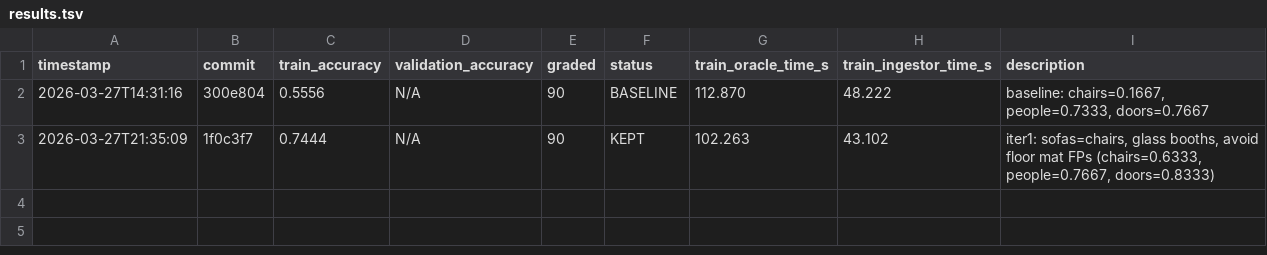
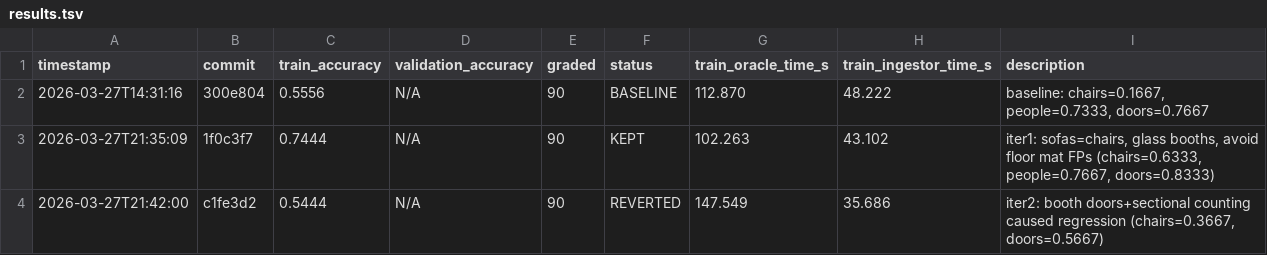
Before and after one commit to Clamepending/videomemory, a TSV file: prompt_hustle/results/results.tsv, drawn as a sheet.

Commit message:
log: iter2 results (train=0.5444, REVERTED)

```diff
--- a/prompt_hustle/results/results.tsv
+++ b/prompt_hustle/results/results.tsv
@@ -3 +3,2 @@ timestamp	commit	train_accuracy	validation_accuracy	graded	status	train_oracle_t
 2026-03-27T21:35:09	1f0c3f7	0.7444	N/A	90	KEPT	102.263	43.102	iter1: sofas=chairs, glass booths, avoid floor mat FPs (chairs=0.6333, people=0.7667, doors=0.8333)
+2026-03-27T21:42:00	c1fe3d2	0.5444	N/A	90	REVERTED	147.549	35.686	iter2: booth doors+sectional counting caused regression (chairs=0.3667, doors=0.5667)
```
